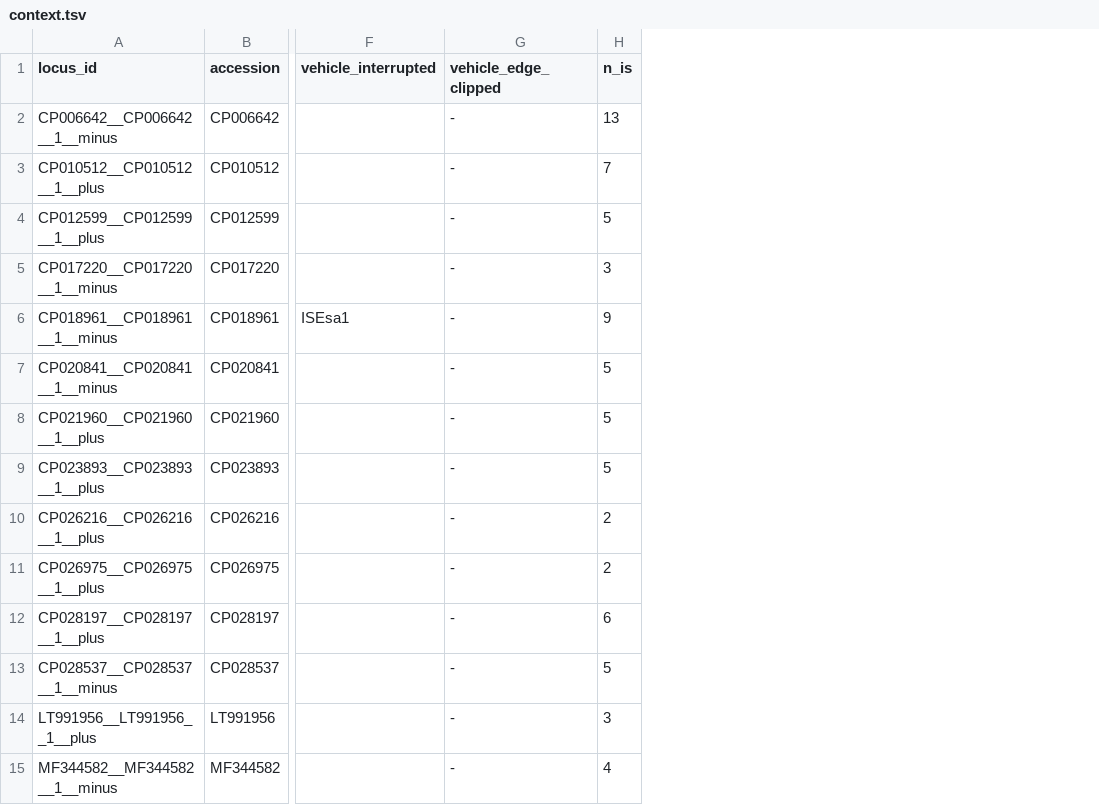
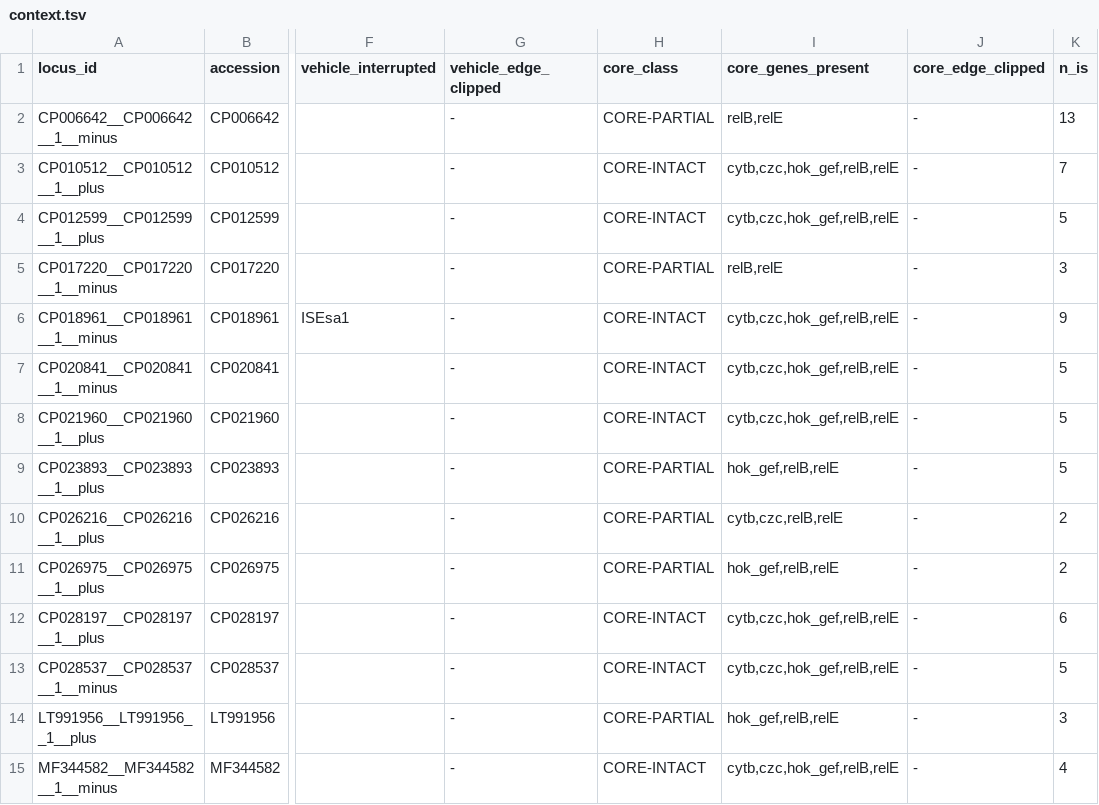
Before and after one commit to sethiyap/TAflank, a TSV file: run_all/context.tsv, drawn as a sheet; only a part is shown, gaps mark what is left out; the diff names each change by its address in the sheet, - before the commit and + after, or states it on an @@ line.

```diff
--- a/run_all/context.tsv
+++ b/run_all/context.tsv
+column H (core_class), rows 2-15: CORE-PARTIAL | CORE-INTACT | CORE-INTACT | CORE-PARTIAL | CORE-INTACT | CORE-INTACT | CORE-INTACT | CORE-PARTIAL | CORE-PARTIAL | CORE-PARTIAL | CORE-INTACT | CORE-INTACT | CORE-PARTIAL | CORE-INTACT
+column I (core_genes_present), rows 2-15: relB,relE | cytb,czc,hok_gef,relB,relE | cytb,czc,hok_gef,relB,relE | relB,relE | cytb,czc,hok_gef,relB,relE | cytb,czc,hok_gef,relB,relE | cytb,czc,hok_gef,relB,relE | hok_gef,relB,relE | cytb,czc,relB,relE | hok_gef,relB,relE | cytb,czc,hok_gef,relB,relE | cytb,czc,hok_gef,relB,relE | hok_gef,relB,relE | cytb,czc,hok_gef,relB,relE
+column J (core_edge_clipped), rows 2-15: all -
```
Also changed, not shown: results/context.tsv, run_bakta/context.tsv, 22 other files.
